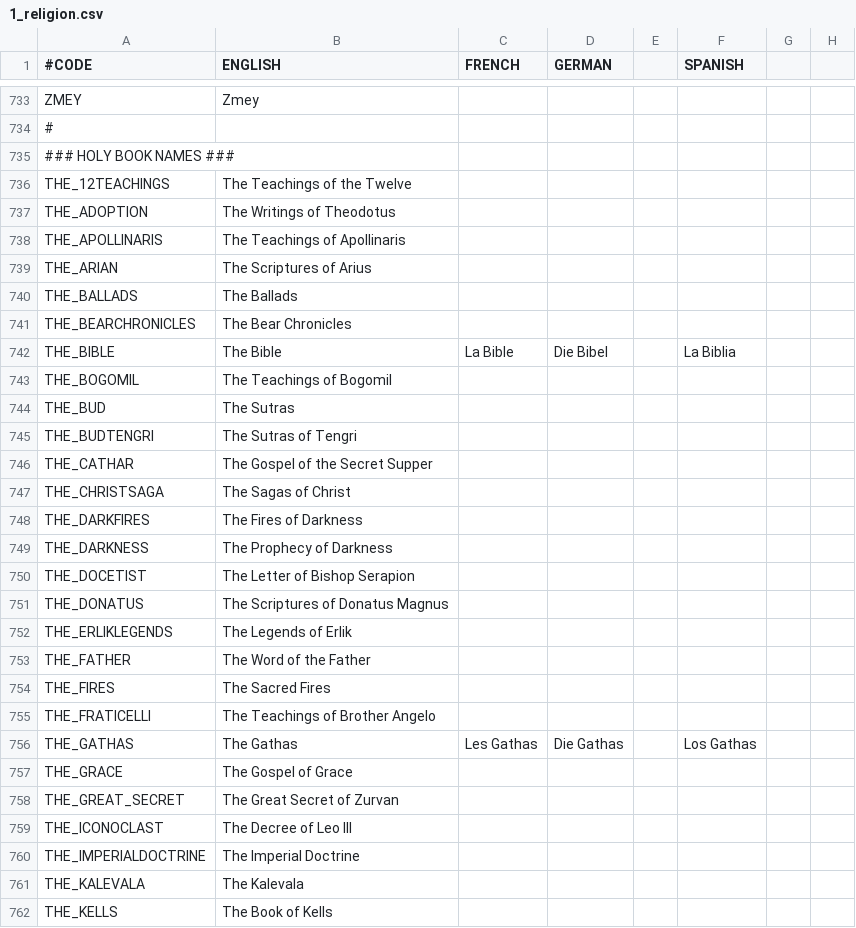
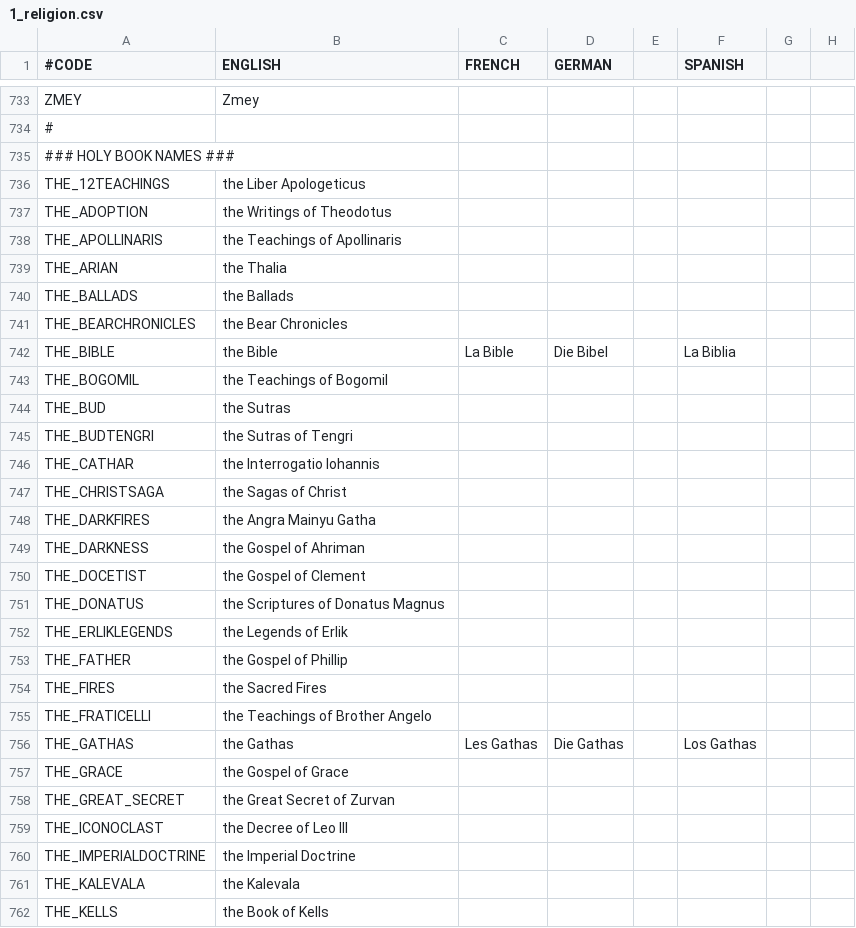
Before and after one commit to preslavb/lux-invicta-repository, a CSV file: localisation/1_religion.csv, drawn as a sheet; only a part is shown, gaps mark what is left out; the diff covers the shown part only; the diff names each change by its address in the sheet, - before the commit and + after, or states it on an @@ line.

Commit message:
- Added localizations to scriptures that needed them and fixed the localizations of others (needed for Way of Life) - New rel. icons for Solar religions and for the Solar-Imperials. Old solar icon reverted to it's original purpose; the Yazidi religions.

```diff
--- a/localisation/1_religion.csv
+++ b/localisation/1_religion.csv
-B736 (ENGLISH): The Teachings of the Twelve
+B736 (ENGLISH): the Liber Apologeticus
-B737 (ENGLISH): The Writings of Theodotus
+B737 (ENGLISH): the Writings of Theodotus
-B738 (ENGLISH): The Teachings of Apollinaris
+B738 (ENGLISH): the Teachings of Apollinaris
-B739 (ENGLISH): The Scriptures of Arius
+B739 (ENGLISH): the Thalia
-B740 (ENGLISH): The Ballads
+B740 (ENGLISH): the Ballads
-B741 (ENGLISH): The Bear Chronicles
+B741 (ENGLISH): the Bear Chronicles
-B742 (ENGLISH): The Bible
+B742 (ENGLISH): the Bible
-B743 (ENGLISH): The Teachings of Bogomil
+B743 (ENGLISH): the Teachings of Bogomil
-B744 (ENGLISH): The Sutras
+B744 (ENGLISH): the Sutras
-B745 (ENGLISH): The Sutras of Tengri
+B745 (ENGLISH): the Sutras of Tengri
-B746 (ENGLISH): The Gospel of the Secret Supper
+B746 (ENGLISH): the Interrogatio Iohannis
-B747 (ENGLISH): The Sagas of Christ
+B747 (ENGLISH): the Sagas of Christ
-B748 (ENGLISH): The Fires of Darkness
+B748 (ENGLISH): the Angra Mainyu Gatha
-B749 (ENGLISH): The Prophecy of Darkness
+B749 (ENGLISH): the Gospel of Ahriman
-B750 (ENGLISH): The Letter of Bishop Serapion
+B750 (ENGLISH): the Gospel of Clement
-B751 (ENGLISH): The Scriptures of Donatus Magnus
+B751 (ENGLISH): the Scriptures of Donatus Magnus
-B752 (ENGLISH): The Legends of Erlik
+B752 (ENGLISH): the Legends of Erlik
-B753 (ENGLISH): The Word of the Father
+B753 (ENGLISH): the Gospel of Phillip
-B754 (ENGLISH): The Sacred Fires
+B754 (ENGLISH): the Sacred Fires
-B755 (ENGLISH): The Teachings of Brother Angelo
+B755 (ENGLISH): the Teachings of Brother Angelo
-B756 (ENGLISH): The Gathas
+B756 (ENGLISH): the Gathas
-B757 (ENGLISH): The Gospel of Grace
+B757 (ENGLISH): the Gospel of Grace
-B758 (ENGLISH): The Great Secret of Zurvan
+B758 (ENGLISH): the Great Secret of Zurvan
-B759 (ENGLISH): The Decree of Leo III
+B759 (ENGLISH): the Decree of Leo III
-B760 (ENGLISH): The Imperial Doctrine
+B760 (ENGLISH): the Imperial Doctrine
-B761 (ENGLISH): The Kalevala
+B761 (ENGLISH): the Kalevala
-B762 (ENGLISH): The Book of Kells
+B762 (ENGLISH): the Book of Kells
```
Also changed, not shown: 17 added rows and 42 edited cells elsewhere in this file, localisation/1_titles.csv, 2 other files.
